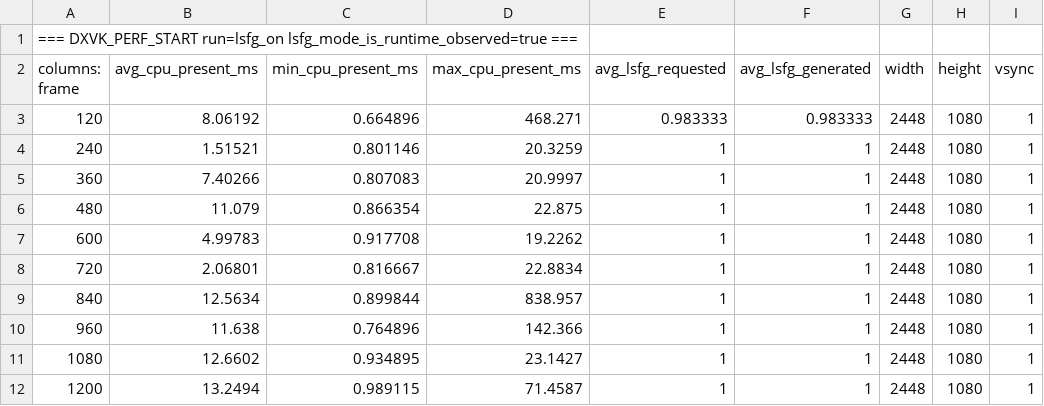
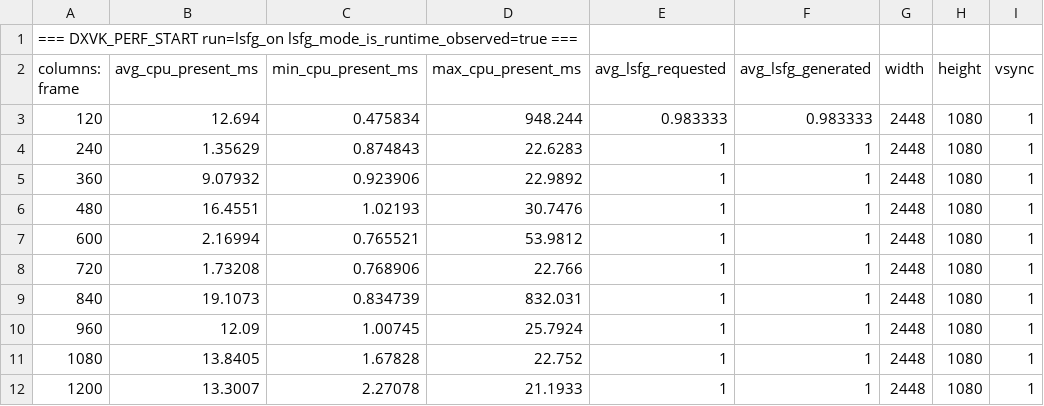
Before and after one commit to Snap888/Skyrim_Android, a CSV file: Logs/dxvk_perf_on.csv, drawn as a sheet; only a part is shown; the diff covers the shown part only.

```diff
--- a/Logs/dxvk_perf_on.csv
+++ b/Logs/dxvk_perf_on.csv
@@ -2,11 +2,11 @@
 columns: frame,avg_cpu_present_ms,min_cpu_present_ms,max_cpu_present_ms,avg_lsfg_requested,avg_lsfg_generated,width,height,vsync
-120,8.06192,0.664896,468.271,0.983333,0.983333,2448,1080,1
-240,1.51521,0.801146,20.3259,1,1,2448,1080,1
-360,7.40266,0.807083,20.9997,1,1,2448,1080,1
-480,11.079,0.866354,22.875,1,1,2448,1080,1
-600,4.99783,0.917708,19.2262,1,1,2448,1080,1
-720,2.06801,0.816667,22.8834,1,1,2448,1080,1
-840,12.5634,0.899844,838.957,1,1,2448,1080,1
-960,11.638,0.764896,142.366,1,1,2448,1080,1
-1080,12.6602,0.934895,23.1427,1,1,2448,1080,1
-1200,13.2494,0.989115,71.4587,1,1,2448,1080,1
+120,12.694,0.475834,948.244,0.983333,0.983333,2448,1080,1
+240,1.35629,0.874843,22.6283,1,1,2448,1080,1
+360,9.07932,0.923906,22.9892,1,1,2448,1080,1
+480,16.4551,1.02193,30.7476,1,1,2448,1080,1
+600,2.16994,0.765521,53.9812,1,1,2448,1080,1
+720,1.73208,0.768906,22.766,1,1,2448,1080,1
+840,19.1073,0.834739,832.031,1,1,2448,1080,1
+960,12.09,1.00745,25.7924,1,1,2448,1080,1
+1080,13.8405,1.67828,22.752,1,1,2448,1080,1
+1200,13.3007,2.27078,21.1933,1,1,2448,1080,1
```
Also changed, not shown: 5 added rows and 19 edited cells elsewhere in this file, 4 other files.
